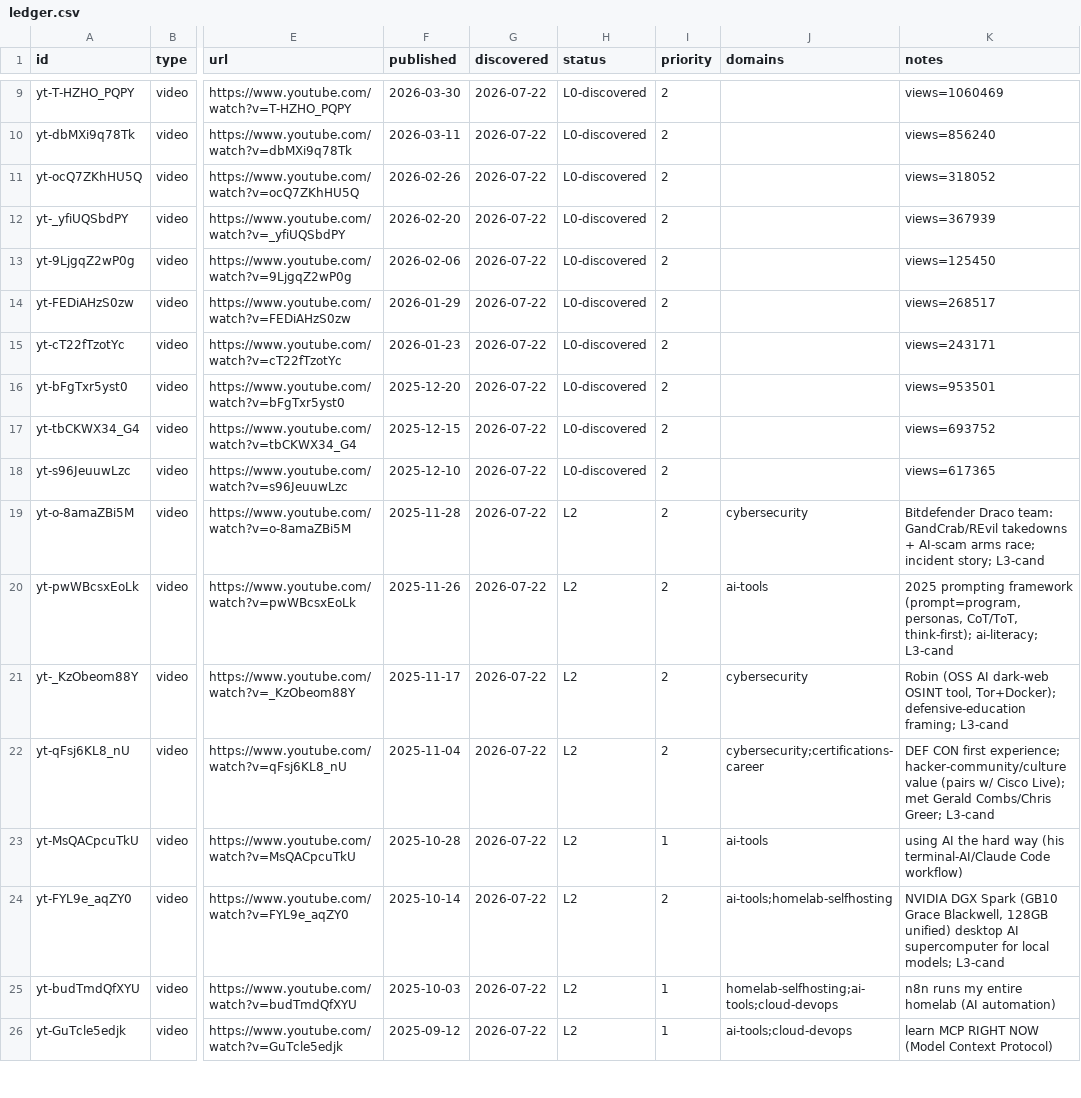
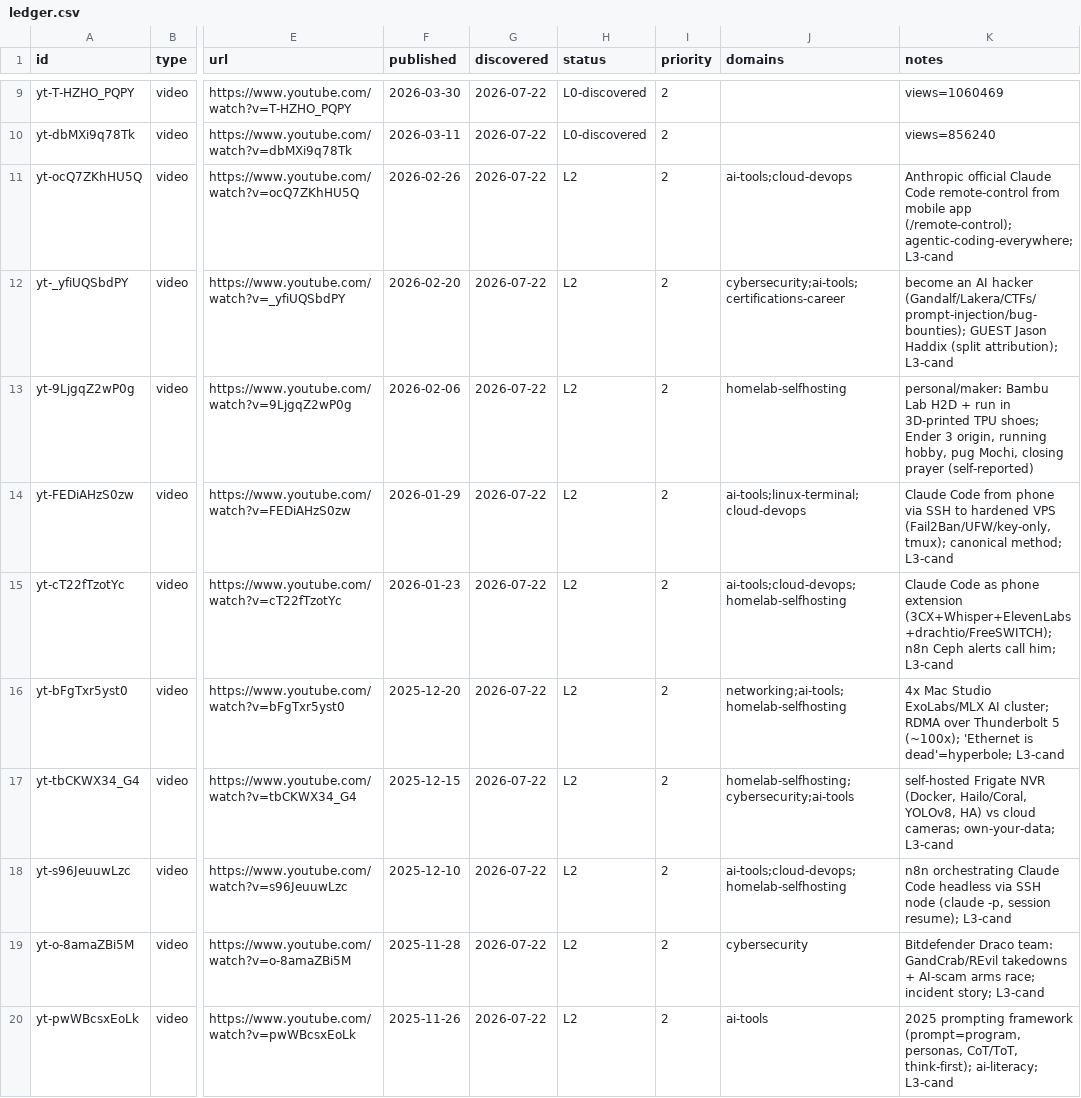
Before and after one commit to claes-work/networkchuck-clone, a CSV file: pipeline/ledger.csv, drawn as a sheet; only a part is shown, gaps mark what is left out; the shorter side is filled out with more unchanged rows; the diff names each change by its address in the sheet, - before the commit and + after, or states it on an @@ line.

```diff
--- a/pipeline/ledger.csv
+++ b/pipeline/ledger.csv
-H11:H18 (status): L0-discovered
+H11:H18 (status): L2
-J11 (domains): (empty)
+J11 (domains): ai-tools;cloud-devops
-K11 (notes): views=318052
+K11 (notes): Anthropic official Claude Code remote-control from mobile app (/remote-control); agentic-coding-everywhere; L3-cand
-J12 (domains): (empty)
+J12 (domains): cybersecurity;ai-tools;certifications-career
-K12 (notes): views=367939
+K12 (notes): become an AI hacker (Gandalf/Lakera/CTFs/prompt-injection/bug-bounties); GUEST Jason Haddix (split attribution); L3-cand
-J13 (domains): (empty)
+J13 (domains): homelab-selfhosting
-K13 (notes): views=125450
+K13 (notes): personal/maker: Bambu Lab H2D + run in 3D-printed TPU shoes; Ender 3 origin, running hobby, pug Mochi, closing prayer (self-reported)
-J14 (domains): (empty)
+J14 (domains): ai-tools;linux-terminal;cloud-devops
-K14 (notes): views=268517
+K14 (notes): Claude Code from phone via SSH to hardened VPS (Fail2Ban/UFW/key-only, tmux); canonical method; L3-cand
-J15 (domains): (empty)
+J15 (domains): ai-tools;cloud-devops;homelab-selfhosting
-K15 (notes): views=243171
+K15 (notes): Claude Code as phone extension (3CX+Whisper+ElevenLabs+drachtio/FreeSWITCH); n8n Ceph alerts call him; L3-cand
-J16 (domains): (empty)
+J16 (domains): networking;ai-tools;homelab-selfhosting
-K16 (notes): views=953501
+K16 (notes): 4x Mac Studio ExoLabs/MLX AI cluster; RDMA over Thunderbolt 5 (~100x); 'Ethernet is dead'=hyperbole; L3-cand
-J17 (domains): (empty)
+J17 (domains): homelab-selfhosting;cybersecurity;ai-tools
-K17 (notes): views=693752
+K17 (notes): self-hosted Frigate NVR (Docker, Hailo/Coral, YOLOv8, HA) vs cloud cameras; own-your-data; L3-cand
-J18 (domains): (empty)
+J18 (domains): ai-tools;cloud-devops;homelab-selfhosting
-K18 (notes): views=617365
+K18 (notes): n8n orchestrating Claude Code headless via SSH node (claude -p, session resume); L3-cand
```
Also changed, not shown: 11 other files.
